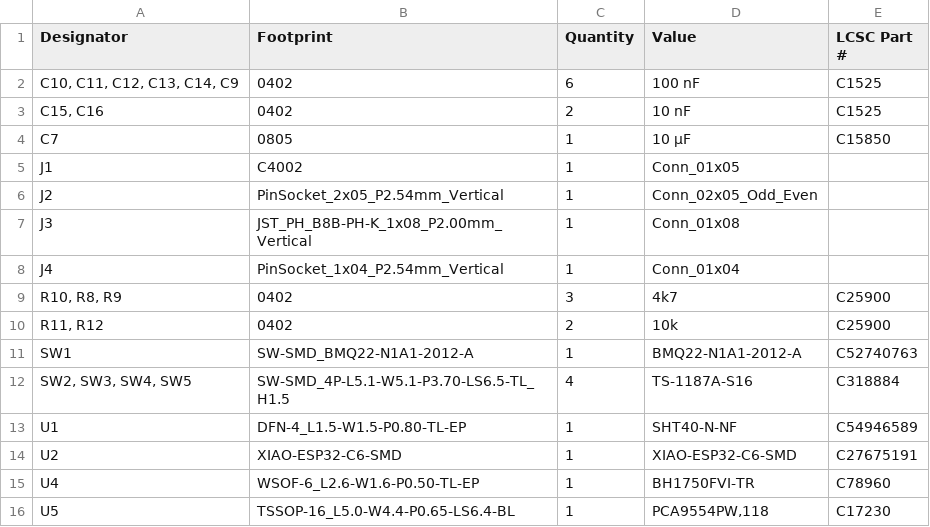
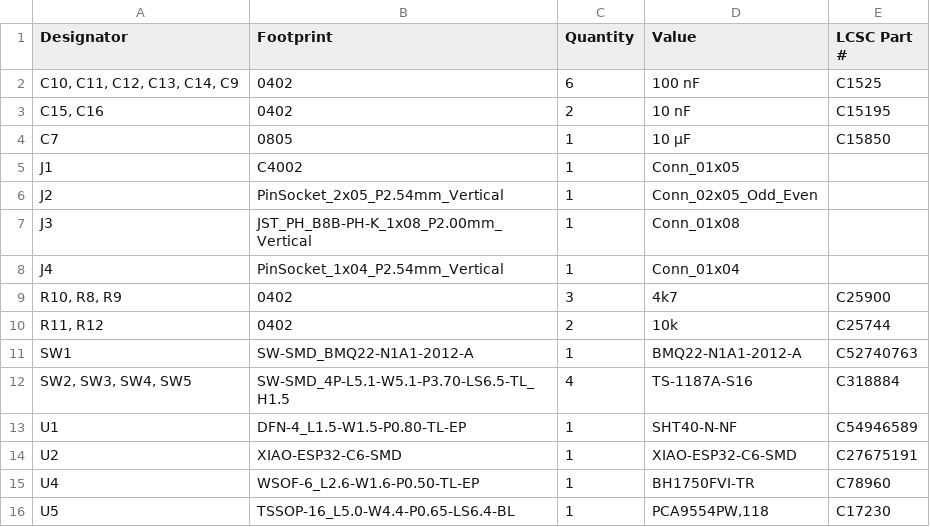
Before and after one commit to gustavwrisberg/room-panel, a CSV file: hardware/kicad/production/bom.csv, drawn as a sheet.

```diff
--- a/hardware/kicad/production/bom.csv
+++ b/hardware/kicad/production/bom.csv
@@ -2,3 +2,3 @@
 "C10, C11, C12, C13, C14, C9",0402,6,100 nF,C1525
-"C15, C16",0402,2,10 nF,C1525
+"C15, C16",0402,2,10 nF,C15195
 C7,0805,1,10 µF,C15850
@@ -9,3 +9,3 @@ J4,PinSocket_1x04_P2.54mm_Vertical,1,Conn_01x04,
 "R10, R8, R9",0402,3,4k7,C25900
-"R11, R12",0402,2,10k,C25900
+"R11, R12",0402,2,10k,C25744
 SW1,SW-SMD_BMQ22-N1A1-2012-A,1,BMQ22-N1A1-2012-A,C52740763
```
Also changed, not shown: 14 other files.
